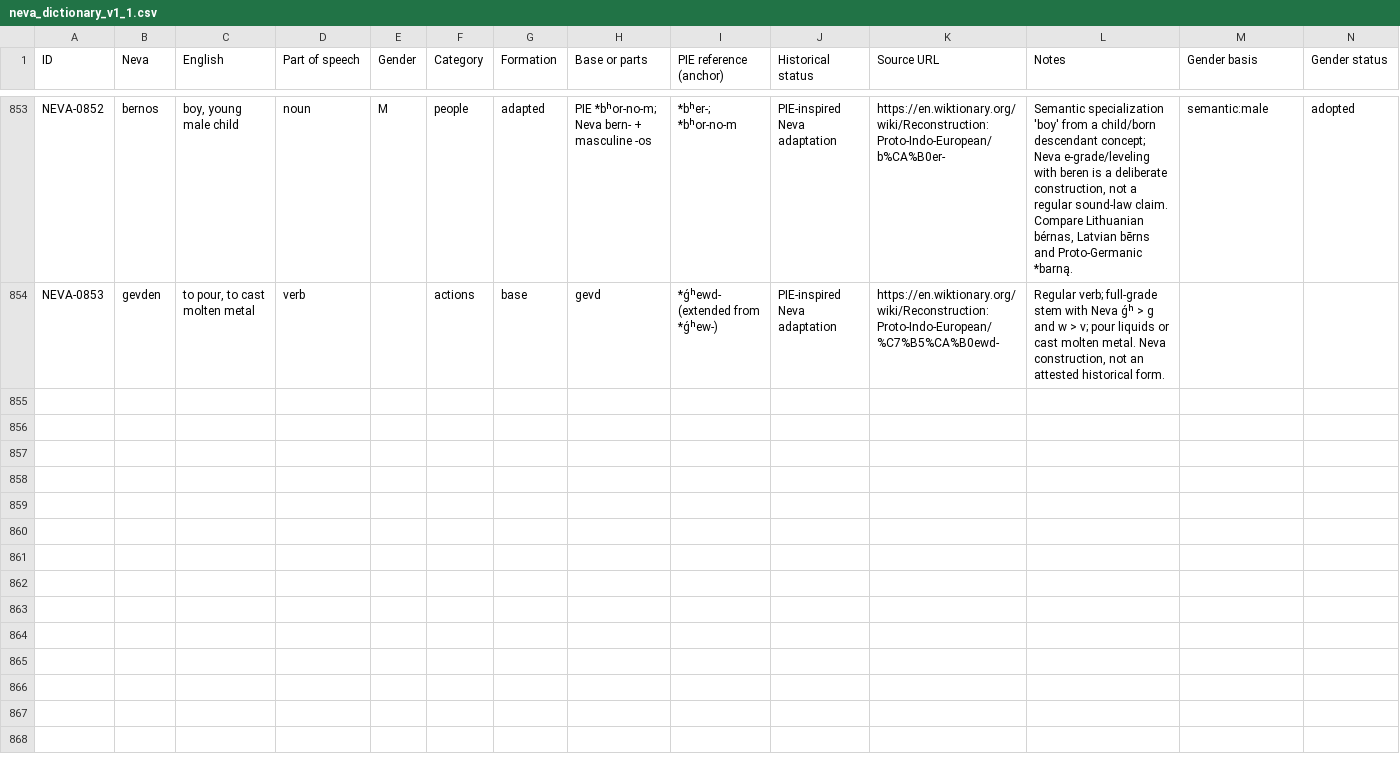
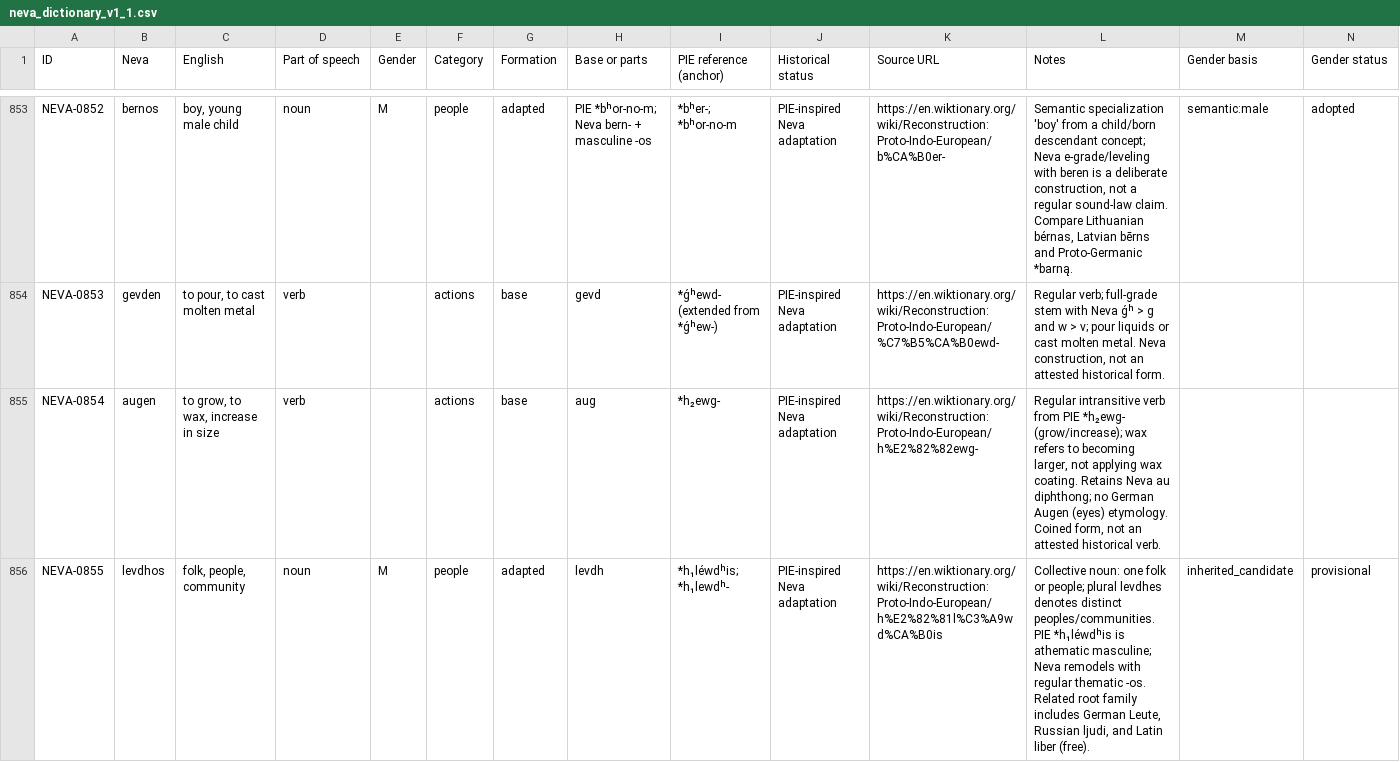
Before and after one commit to basperheim/neva-neo-indo-european-language, a CSV file: data/neva_dictionary_v1_1.csv, drawn as a sheet; only a part is shown, gaps mark what is left out; rows hold the shown columns only; the diff names each change by its address in the sheet, - before the commit and + after, or states it on an @@ line.

Commit message:
Add Neva augen and levdhos from PIE growth and people roots

```diff
--- a/data/neva_dictionary_v1_1.csv
+++ b/data/neva_dictionary_v1_1.csv
+row 855: NEVA-0854 | augen | to grow, to wax, increase in size | verb |  | actions | base | aug | *h₂ewg- | PIE-inspired Neva adaptation | https://en.wiktionary.org/wiki/Reconstruction:Proto-Indo-European/h%E2%82%82ewg- | Regular intransitive verb from PIE *h₂ewg- (grow/increase); wax refers to becoming larger, not applying wax coating. Retains Neva au diphthong; no German Augen (eyes) etymology. Coined form, not an attested historical verb.
+row 856: NEVA-0855 | levdhos | folk, people, community | noun | M | people | adapted | levdh | *h₁léwdʰis; *h₁lewdʰ- | PIE-inspired Neva adaptation | https://en.wiktionary.org/wiki/Reconstruction:Proto-Indo-European/h%E2%82%81l%C3%A9wd%CA%B0is | Collective noun: one folk or people; plural levdhes denotes distinct peoples/communities. PIE *h₁léwdʰis is athematic masculine; Neva remodels with regular thematic -os. Related root family includes German Leute, Russian ljudi, and Latin liber (free). | inherited_candidate | provisional
```
Also changed, not shown: 9 other files.
